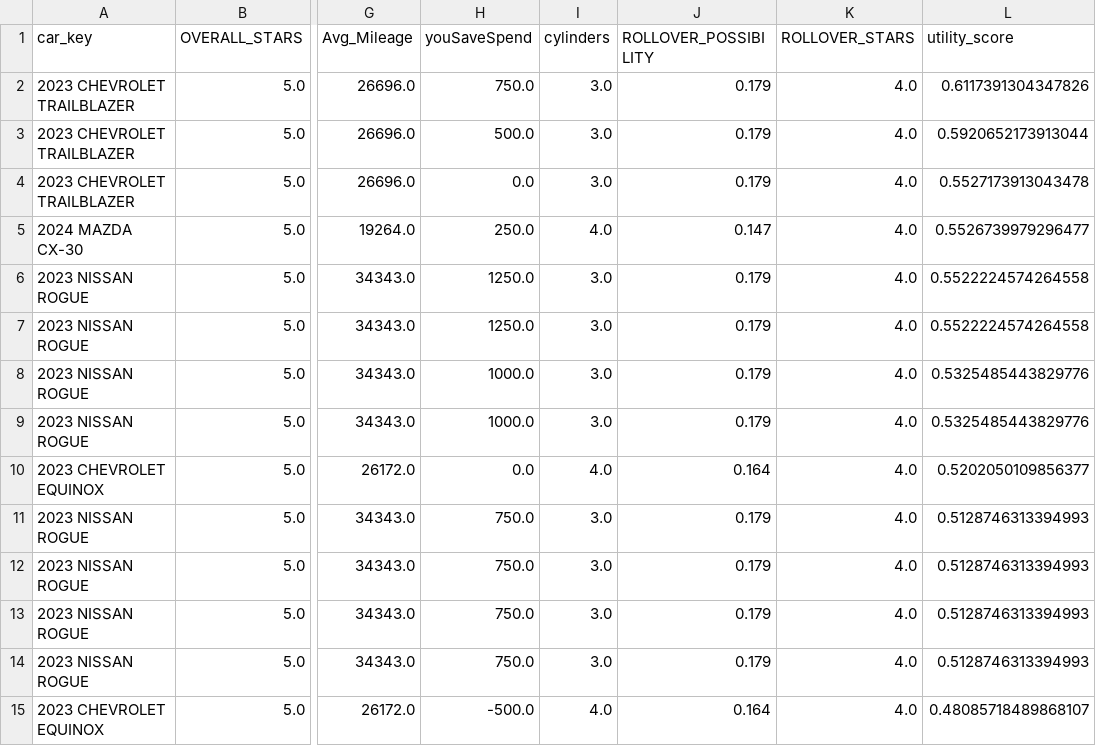
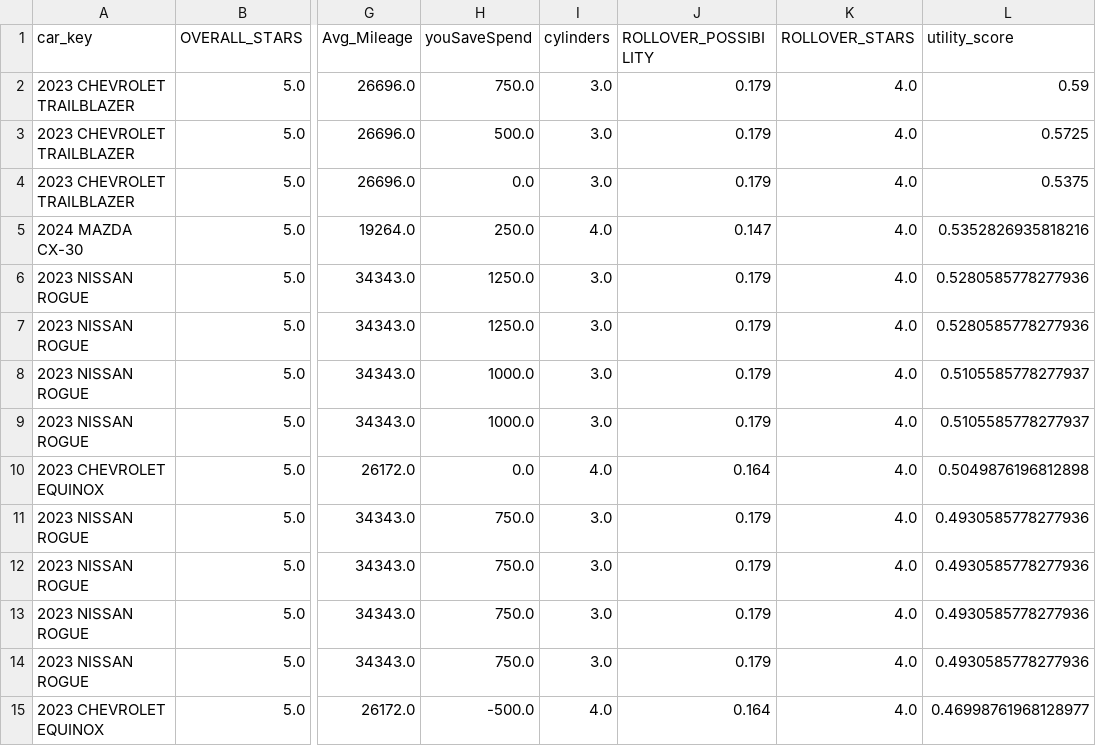
Before and after one commit to emhalsey/car_shopping, a CSV file: output/ranked.csv, drawn as a sheet; only a part is shown, gaps mark what is left out; the diff covers the shown part only; the diff names each change by its address in the sheet, - before the commit and + after, or states it on an @@ line.

Commit message:
updated weights for utility score

```diff
--- a/output/ranked.csv
+++ b/output/ranked.csv
-L2 (utility_score): 0.6117391304347826
+L2 (utility_score): 0.59
-L3 (utility_score): 0.5920652173913044
+L3 (utility_score): 0.5725
-L4 (utility_score): 0.5527173913043478
+L4 (utility_score): 0.5375
-L5 (utility_score): 0.5526739979296477
+L5 (utility_score): 0.5352826935818216
-L6:L7 (utility_score): 0.5522224574264558
+L6:L7 (utility_score): 0.5280585778277936
-L8:L9 (utility_score): 0.5325485443829776
+L8:L9 (utility_score): 0.5105585778277937
-L10 (utility_score): 0.5202050109856377
+L10 (utility_score): 0.5049876196812898
-L11:L14 (utility_score): 0.5128746313394993
+L11:L14 (utility_score): 0.4930585778277936
-L15 (utility_score): 0.48085718489868107
+L15 (utility_score): 0.46998761968128977
```
Also changed, not shown: 2 added rows, 2 removed rows and 30 edited cells elsewhere in this file, 4 other files.
